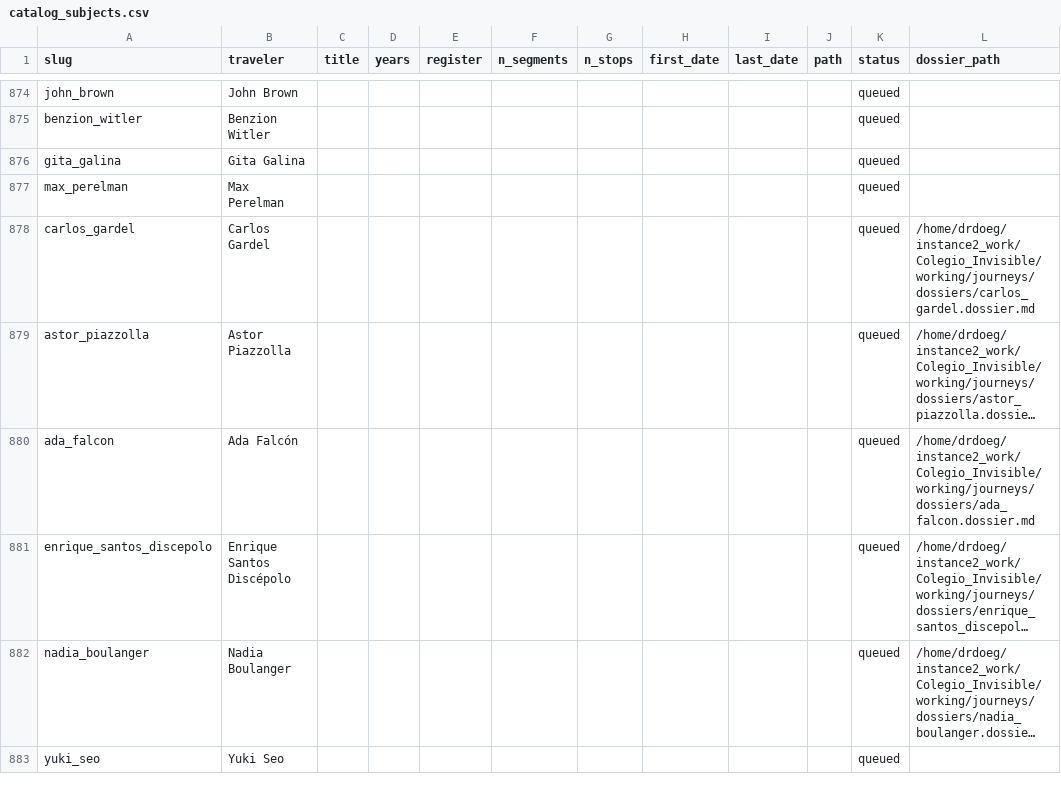
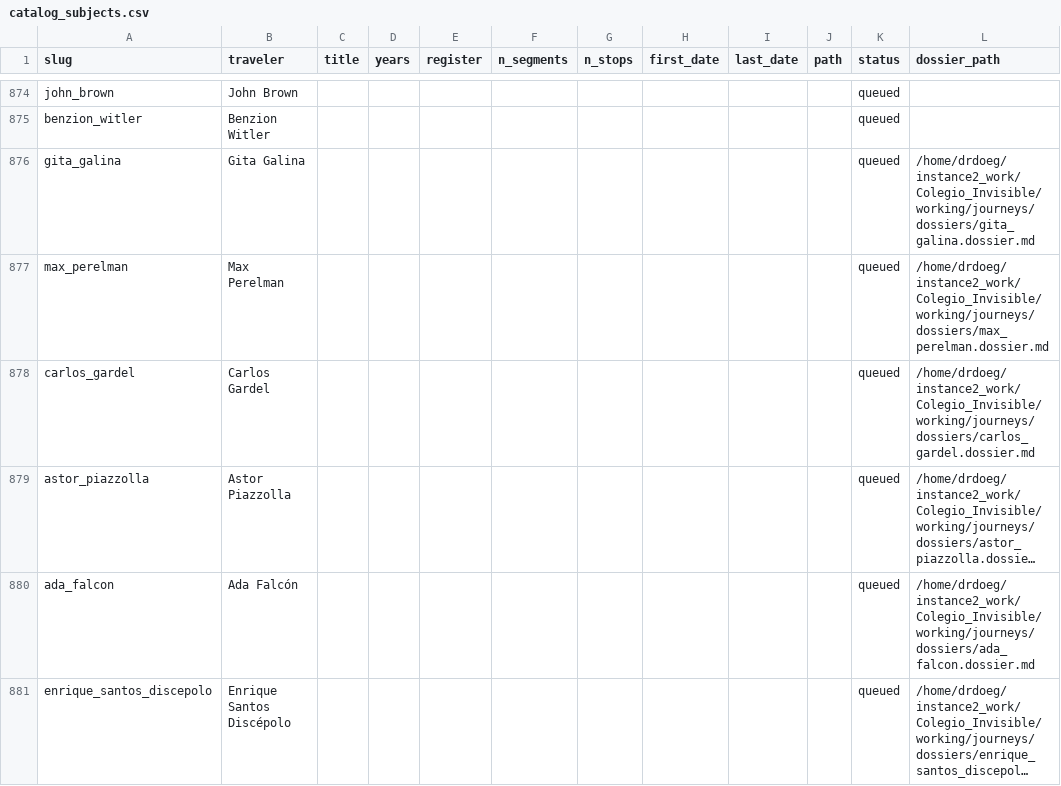
Before and after one commit to ProfDoeg/atlas, a CSV file: catalog_subjects.csv, drawn as a sheet; only a part is shown, gaps mark what is left out; the shorter side is filled out with more unchanged rows; long unchanged cells end in ….

Commit message:
Stage 2 dossiers: Gita Galina, Max Perelman
Co-Authored-By: El Gólem <golem@localhost>

```diff
--- a/catalog_subjects.csv
+++ b/catalog_subjects.csv
@@ -875,4 +875,4 @@ john_brown,John Brown,,,,,,,,,queued,
 benzion_witler,Benzion Witler,,,,,,,,,queued,
-gita_galina,Gita Galina,,,,,,,,,queued,
-max_perelman,Max Perelman,,,,,,,,,queued,
+gita_galina,Gita Galina,,,,,,,,,queued,/home/drdoeg/instance2_work/Colegio_Invisible/working/journeys/dossiers/gita_galina.dossier.md
+max_perelman,Max Perelman,,,,,,,,,queued,/home/drdoeg/instance2_work/Colegio_Invisible/working/journeys/dossiers/max_perelman.dossier.md
 carlos_gardel,Carlos Gardel,,,,,,,,,queued,/home/drdoeg/instance2_work/Colegio_Invisible/working/journeys/dossiers/carlos_gardel.dossier.md
```
Also changed, not shown: 2 other files.
